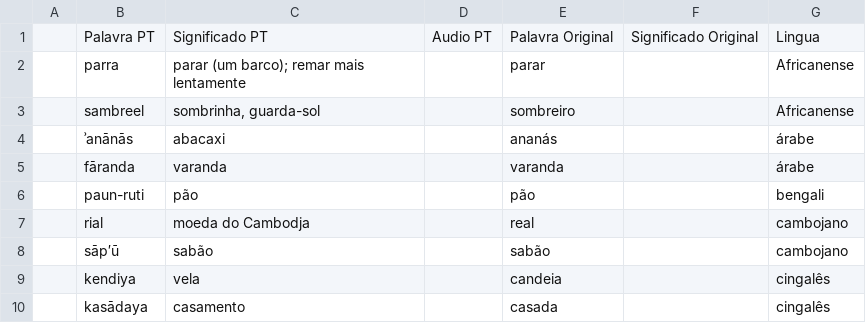
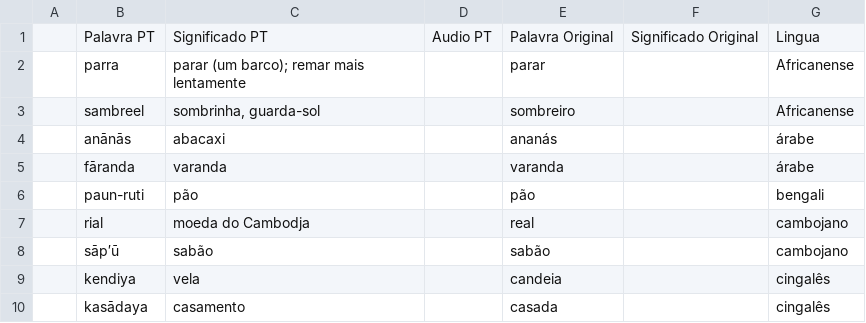
Before and after one commit to hugoluc/palavrasCruzadas, a CSV file: extra/palavras/7.csv, drawn as a sheet; only a part is shown; the diff names each change by its address in the sheet, - before the commit and + after, or states it on an @@ line.

```diff
--- a/extra/palavras/7.csv
+++ b/extra/palavras/7.csv
-B4: ʾanānās
+B4: anānās
```
Also changed, not shown: 3 other files.
